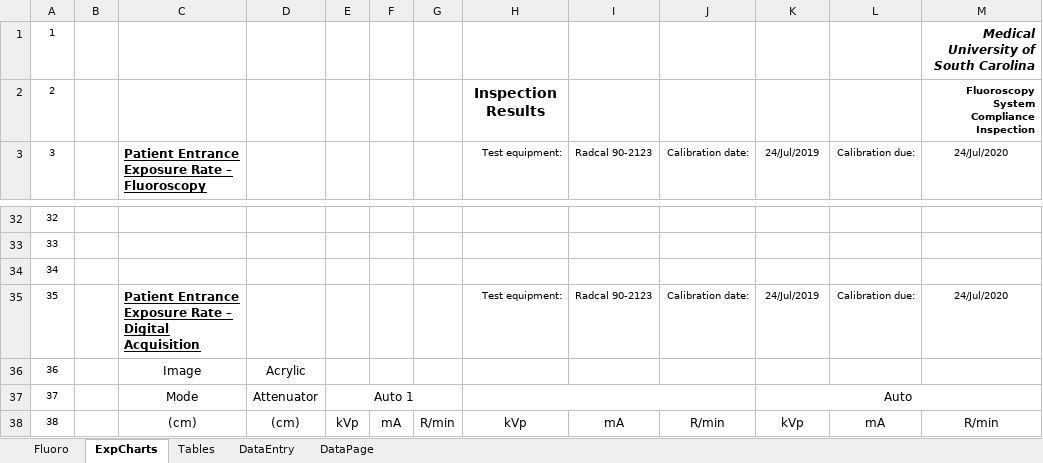
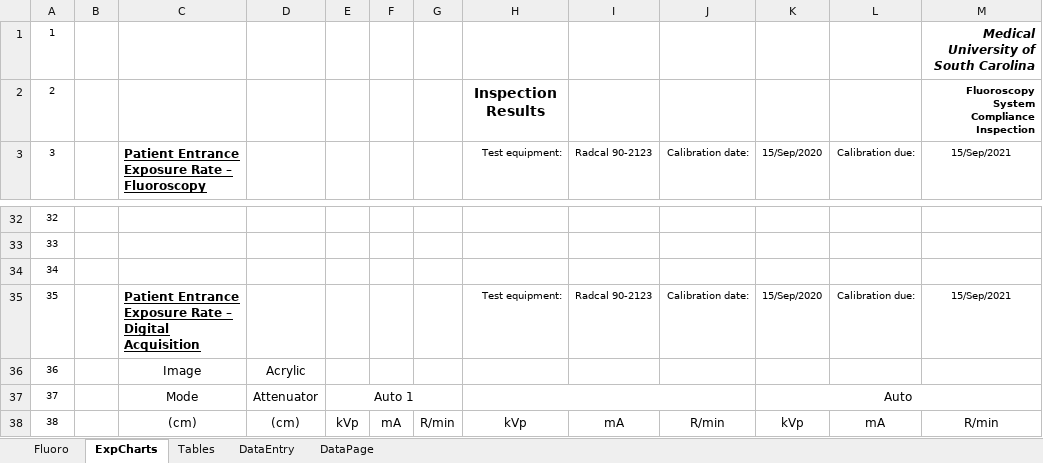
Before and after one commit to imabug/EquipTestingSpreadsheets, an Excel workbook: MUSCCArm.xlsx, sheet ExpCharts, drawn as a sheet; only a part is shown, gaps mark what is left out; values as stored, in another font and other column widths than the file's, no borders; the diff names each change by its address in the sheet, - before the commit and + after, or states it on an @@ line.

```diff
--- a/MUSCCArm.xlsx (sheet ExpCharts)
+++ b/MUSCCArm.xlsx (sheet ExpCharts)
-K3: 24/Jul/2019
+K3: 15/Sep/2020
-M3: 24/Jul/2020
+M3: 15/Sep/2021
-K35 (15/Sep/2020): 24/Jul/2019
+K35 (15/Sep/2020): 15/Sep/2020
-M35 (15/Sep/2021): 24/Jul/2020
+M35 (15/Sep/2021): 15/Sep/2021
```
Also changed, not shown: sheet Fluoro.
